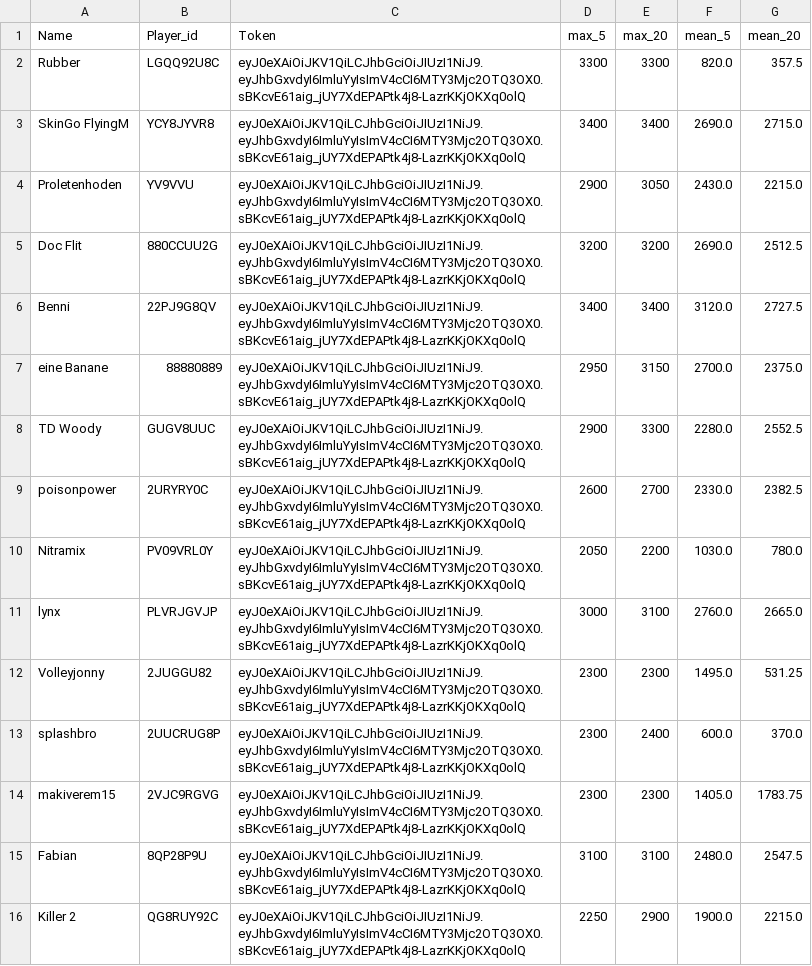
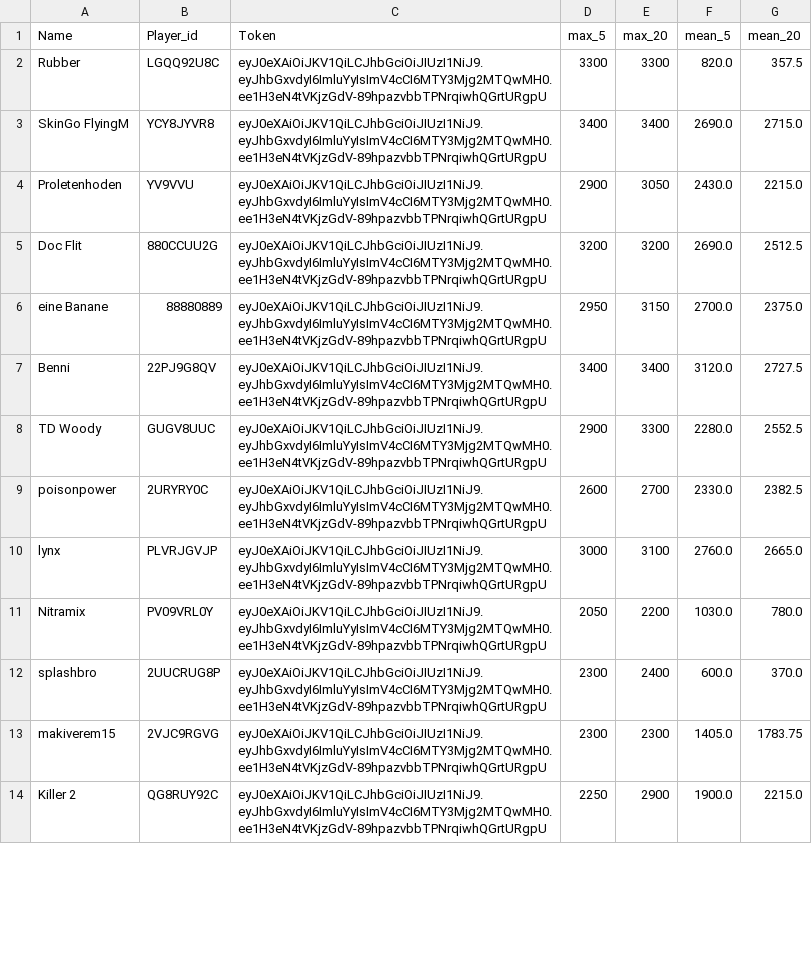
Before and after one commit to FabianL1908/ClashRoyalePerformance, a CSV file: stats.csv, drawn as a sheet; only a part is shown; the diff covers the shown part only.

```diff
--- a/stats.csv
+++ b/stats.csv
@@ -1,16 +1,14 @@
 Name,Player_id,Token,max_5,max_20,mean_5,mean_20
-Rubber,LGQQ92U8C,eyJ0eXAiOiJKV1QiLCJhbGciOiJIUzI1NiJ9.eyJhbGxvdyI6ImluYyIsImV4cCI6MTY3Mjc2OTQ3OX0.sBKcvE61aig_jUY7XdEPAPtk4j8-LazrKKjOKXq0olQ,3300,3300,820.0,357.5
-SkinGo FlyingM,YCY8JYVR8,eyJ0eXAiOiJKV1QiLCJhbGciOiJIUzI1NiJ9.eyJhbGxvdyI6ImluYyIsImV4cCI6MTY3Mjc2OTQ3OX0.sBKcvE61aig_jUY7XdEPAPtk4j8-LazrKKjOKXq0olQ,3400,3400,2690.0,2715.0
-Proletenhoden,YV9VVU,eyJ0eXAiOiJKV1QiLCJhbGciOiJIUzI1NiJ9.eyJhbGxvdyI6ImluYyIsImV4cCI6MTY3Mjc2OTQ3OX0.sBKcvE61aig_jUY7XdEPAPtk4j8-LazrKKjOKXq0olQ,2900,3050,2430.0,2215.0
-Doc Flit,880CCUU2G,eyJ0eXAiOiJKV1QiLCJhbGciOiJIUzI1NiJ9.eyJhbGxvdyI6ImluYyIsImV4cCI6MTY3Mjc2OTQ3OX0.sBKcvE61aig_jUY7XdEPAPtk4j8-LazrKKjOKXq0olQ,3200,3200,2690.0,2512.5
-Benni,22PJ9G8QV,eyJ0eXAiOiJKV1QiLCJhbGciOiJIUzI1NiJ9.eyJhbGxvdyI6ImluYyIsImV4cCI6MTY3Mjc2OTQ3OX0.sBKcvE61aig_jUY7XdEPAPtk4j8-LazrKKjOKXq0olQ,3400,3400,3120.0,2727.5
-eine Banane,88880889,eyJ0eXAiOiJKV1QiLCJhbGciOiJIUzI1NiJ9.eyJhbGxvdyI6ImluYyIsImV4cCI6MTY3Mjc2OTQ3OX0.sBKcvE61aig_jUY7XdEPAPtk4j8-LazrKKjOKXq0olQ,2950,3150,2700.0,2375.0
-TD Woody,GUGV8UUC,eyJ0eXAiOiJKV1QiLCJhbGciOiJIUzI1NiJ9.eyJhbGxvdyI6ImluYyIsImV4cCI6MTY3Mjc2OTQ3OX0.sBKcvE61aig_jUY7XdEPAPtk4j8-LazrKKjOKXq0olQ,2900,3300,2280.0,2552.5
-poisonpower,2URYRY0C,eyJ0eXAiOiJKV1QiLCJhbGciOiJIUzI1NiJ9.eyJhbGxvdyI6ImluYyIsImV4cCI6MTY3Mjc2OTQ3OX0.sBKcvE61aig_jUY7XdEPAPtk4j8-LazrKKjOKXq0olQ,2600,2700,2330.0,2382.5
-Nitramix,PV09VRL0Y,eyJ0eXAiOiJKV1QiLCJhbGciOiJIUzI1NiJ9.eyJhbGxvdyI6ImluYyIsImV4cCI6MTY3Mjc2OTQ3OX0.sBKcvE61aig_jUY7XdEPAPtk4j8-LazrKKjOKXq0olQ,2050,2200,1030.0,780.0
-lynx,PLVRJGVJP,eyJ0eXAiOiJKV1QiLCJhbGciOiJIUzI1NiJ9.eyJhbGxvdyI6ImluYyIsImV4cCI6MTY3Mjc2OTQ3OX0.sBKcvE61aig_jUY7XdEPAPtk4j8-LazrKKjOKXq0olQ,3000,3100,2760.0,2665.0
-Volleyjonny,2JUGGU82,eyJ0eXAiOiJKV1QiLCJhbGciOiJIUzI1NiJ9.eyJhbGxvdyI6ImluYyIsImV4cCI6MTY3Mjc2OTQ3OX0.sBKcvE61aig_jUY7XdEPAPtk4j8-LazrKKjOKXq0olQ,2300,2300,1495.0,531.25
-splashbro,2UUCRUG8P,eyJ0eXAiOiJKV1QiLCJhbGciOiJIUzI1NiJ9.eyJhbGxvdyI6ImluYyIsImV4cCI6MTY3Mjc2OTQ3OX0.sBKcvE61aig_jUY7XdEPAPtk4j8-LazrKKjOKXq0olQ,2300,2400,600.0,370.0
-makiverem15,2VJC9RGVG,eyJ0eXAiOiJKV1QiLCJhbGciOiJIUzI1NiJ9.eyJhbGxvdyI6ImluYyIsImV4cCI6MTY3Mjc2OTQ3OX0.sBKcvE61aig_jUY7XdEPAPtk4j8-LazrKKjOKXq0olQ,2300,2300,1405.0,1783.75
-Fabian,8QP28P9U,eyJ0eXAiOiJKV1QiLCJhbGciOiJIUzI1NiJ9.eyJhbGxvdyI6ImluYyIsImV4cCI6MTY3Mjc2OTQ3OX0.sBKcvE61aig_jUY7XdEPAPtk4j8-LazrKKjOKXq0olQ,3100,3100,2480.0,2547.5
-Killer 2,QG8RUY92C,eyJ0eXAiOiJKV1QiLCJhbGciOiJIUzI1NiJ9.eyJhbGxvdyI6ImluYyIsImV4cCI6MTY3Mjc2OTQ3OX0.sBKcvE61aig_jUY7XdEPAPtk4j8-LazrKKjOKXq0olQ,2250,2900,1900.0,2215.0
+Rubber,LGQQ92U8C,eyJ0eXAiOiJKV1QiLCJhbGciOiJIUzI1NiJ9.eyJhbGxvdyI6ImluYyIsImV4cCI6MTY3Mjg2MTQwMH0.ee1H3eN4tVKjzGdV-89hpazvbbTPNrqiwhQGrtURgpU,3300,3300,820.0,357.5
+SkinGo FlyingM,YCY8JYVR8,eyJ0eXAiOiJKV1QiLCJhbGciOiJIUzI1NiJ9.eyJhbGxvdyI6ImluYyIsImV4cCI6MTY3Mjg2MTQwMH0.ee1H3eN4tVKjzGdV-89hpazvbbTPNrqiwhQGrtURgpU,3400,3400,2690.0,2715.0
+Proletenhoden,YV9VVU,eyJ0eXAiOiJKV1QiLCJhbGciOiJIUzI1NiJ9.eyJhbGxvdyI6ImluYyIsImV4cCI6MTY3Mjg2MTQwMH0.ee1H3eN4tVKjzGdV-89hpazvbbTPNrqiwhQGrtURgpU,2900,3050,2430.0,2215.0
+Doc Flit,880CCUU2G,eyJ0eXAiOiJKV1QiLCJhbGciOiJIUzI1NiJ9.eyJhbGxvdyI6ImluYyIsImV4cCI6MTY3Mjg2MTQwMH0.ee1H3eN4tVKjzGdV-89hpazvbbTPNrqiwhQGrtURgpU,3200,3200,2690.0,2512.5
+eine Banane,88880889,eyJ0eXAiOiJKV1QiLCJhbGciOiJIUzI1NiJ9.eyJhbGxvdyI6ImluYyIsImV4cCI6MTY3Mjg2MTQwMH0.ee1H3eN4tVKjzGdV-89hpazvbbTPNrqiwhQGrtURgpU,2950,3150,2700.0,2375.0
+Benni,22PJ9G8QV,eyJ0eXAiOiJKV1QiLCJhbGciOiJIUzI1NiJ9.eyJhbGxvdyI6ImluYyIsImV4cCI6MTY3Mjg2MTQwMH0.ee1H3eN4tVKjzGdV-89hpazvbbTPNrqiwhQGrtURgpU,3400,3400,3120.0,2727.5
+TD Woody,GUGV8UUC,eyJ0eXAiOiJKV1QiLCJhbGciOiJIUzI1NiJ9.eyJhbGxvdyI6ImluYyIsImV4cCI6MTY3Mjg2MTQwMH0.ee1H3eN4tVKjzGdV-89hpazvbbTPNrqiwhQGrtURgpU,2900,3300,2280.0,2552.5
+poisonpower,2URYRY0C,eyJ0eXAiOiJKV1QiLCJhbGciOiJIUzI1NiJ9.eyJhbGxvdyI6ImluYyIsImV4cCI6MTY3Mjg2MTQwMH0.ee1H3eN4tVKjzGdV-89hpazvbbTPNrqiwhQGrtURgpU,2600,2700,2330.0,2382.5
+lynx,PLVRJGVJP,eyJ0eXAiOiJKV1QiLCJhbGciOiJIUzI1NiJ9.eyJhbGxvdyI6ImluYyIsImV4cCI6MTY3Mjg2MTQwMH0.ee1H3eN4tVKjzGdV-89hpazvbbTPNrqiwhQGrtURgpU,3000,3100,2760.0,2665.0
+Nitramix,PV09VRL0Y,eyJ0eXAiOiJKV1QiLCJhbGciOiJIUzI1NiJ9.eyJhbGxvdyI6ImluYyIsImV4cCI6MTY3Mjg2MTQwMH0.ee1H3eN4tVKjzGdV-89hpazvbbTPNrqiwhQGrtURgpU,2050,2200,1030.0,780.0
+splashbro,2UUCRUG8P,eyJ0eXAiOiJKV1QiLCJhbGciOiJIUzI1NiJ9.eyJhbGxvdyI6ImluYyIsImV4cCI6MTY3Mjg2MTQwMH0.ee1H3eN4tVKjzGdV-89hpazvbbTPNrqiwhQGrtURgpU,2300,2400,600.0,370.0
+makiverem15,2VJC9RGVG,eyJ0eXAiOiJKV1QiLCJhbGciOiJIUzI1NiJ9.eyJhbGxvdyI6ImluYyIsImV4cCI6MTY3Mjg2MTQwMH0.ee1H3eN4tVKjzGdV-89hpazvbbTPNrqiwhQGrtURgpU,2300,2300,1405.0,1783.75
+Killer 2,QG8RUY92C,eyJ0eXAiOiJKV1QiLCJhbGciOiJIUzI1NiJ9.eyJhbGxvdyI6ImluYyIsImV4cCI6MTY3Mjg2MTQwMH0.ee1H3eN4tVKjzGdV-89hpazvbbTPNrqiwhQGrtURgpU,2250,2900,1900.0,2215.0
```
Also changed, not shown: 7 added rows, 7 removed rows and 31 edited cells elsewhere in this file, 3 other files.
